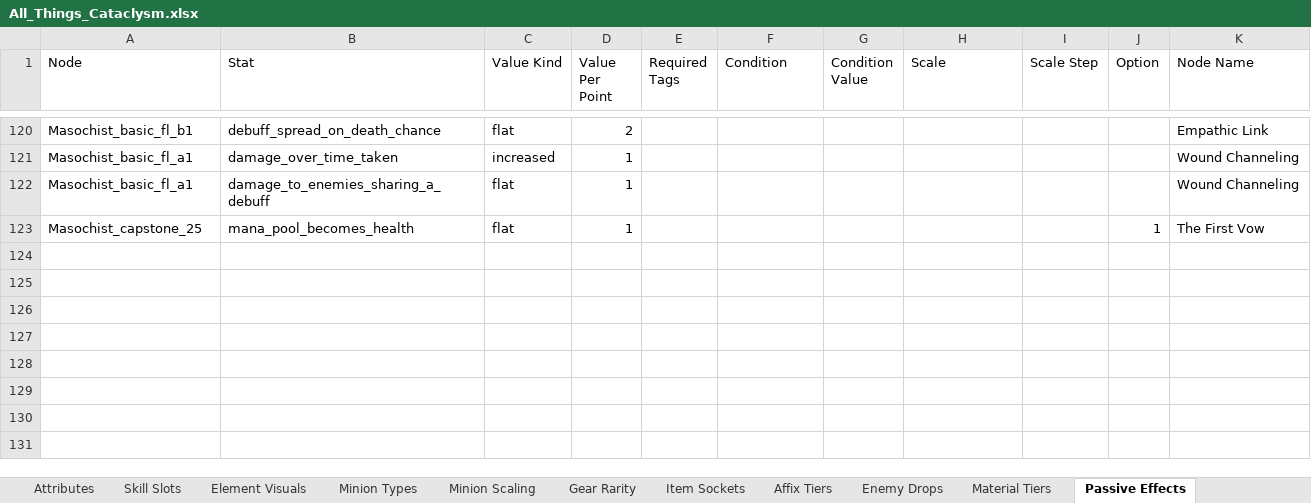
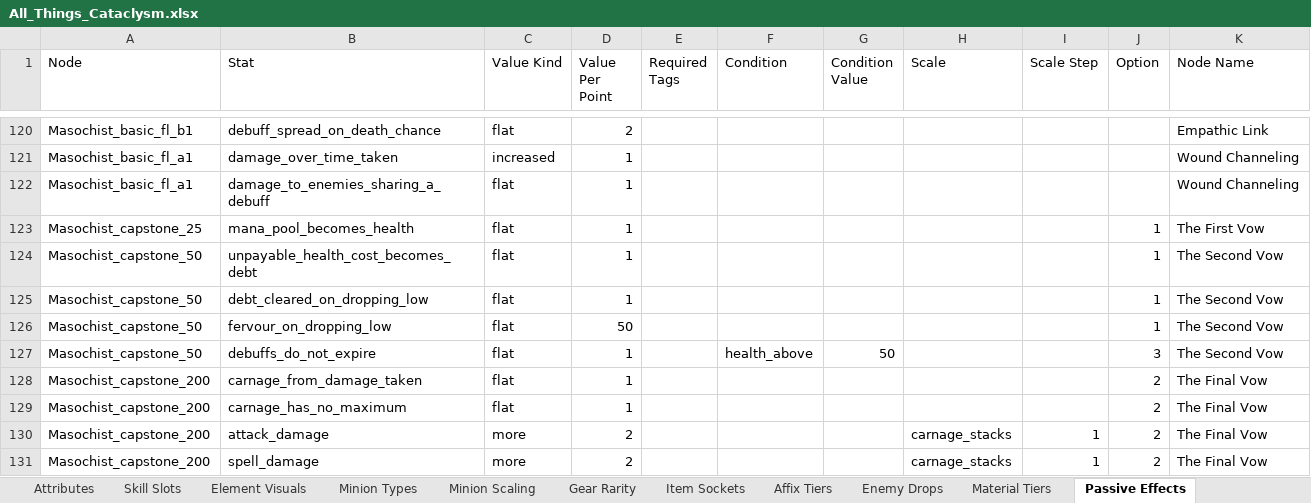
Before and after one commit to sdubois777/Cataclysm, an Excel workbook: docs/All_Things_Cataclysm.xlsx, sheet Passive Effects, drawn as a sheet; only a part is shown, gaps mark what is left out; values as stored, in another font and other column widths than the file's, no borders; the diff names each change by its address in the sheet, - before the commit and + after, or states it on an @@ line.

```diff
--- a/docs/All_Things_Cataclysm.xlsx (sheet Passive Effects)
+++ b/docs/All_Things_Cataclysm.xlsx (sheet Passive Effects)
+row 124: Masochist_capstone_50 | unpayable_health_cost_becomes_debt | flat | 1 |  |  |  |  |  | 1 | The Second Vow
+row 125: Masochist_capstone_50 | debt_cleared_on_dropping_low | flat | 1 |  |  |  |  |  | 1 | The Second Vow
+row 126: Masochist_capstone_50 | fervour_on_dropping_low | flat | 50 |  |  |  |  |  | 1 | The Second Vow
+row 127: Masochist_capstone_50 | debuffs_do_not_expire | flat | 1 |  | health_above | 50 |  |  | 3 | The Second Vow
+row 128: Masochist_capstone_200 | carnage_from_damage_taken | flat | 1 |  |  |  |  |  | 2 | The Final Vow
+row 129: Masochist_capstone_200 | carnage_has_no_maximum | flat | 1 |  |  |  |  |  | 2 | The Final Vow
+row 130: Masochist_capstone_200 | attack_damage | more | 2 |  |  |  | carnage_stacks | 1 | 2 | The Final Vow
+row 131: Masochist_capstone_200 | spell_damage | more | 2 |  |  |  | carnage_stacks | 1 | 2 | The Final Vow
```
Also changed, not shown: 41 other files.
